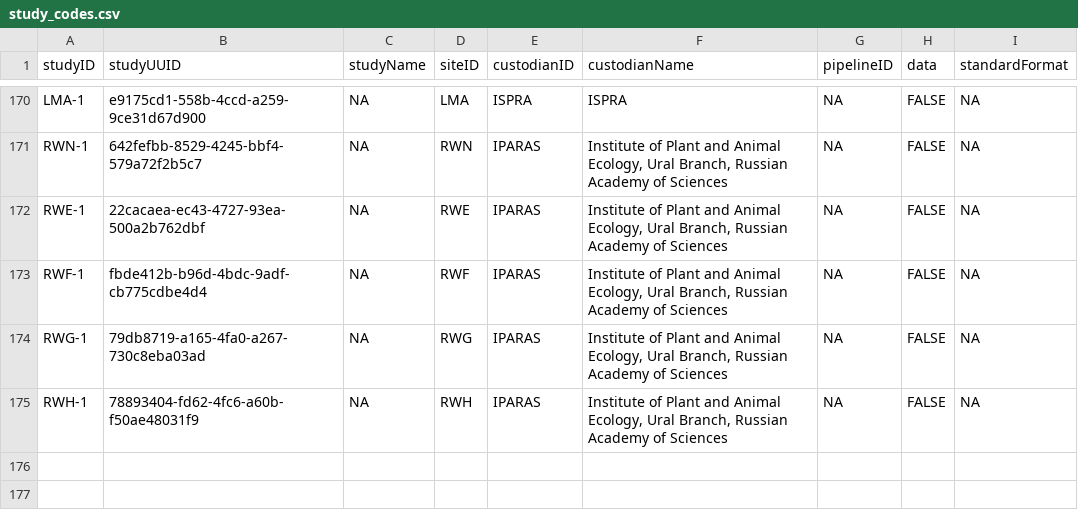
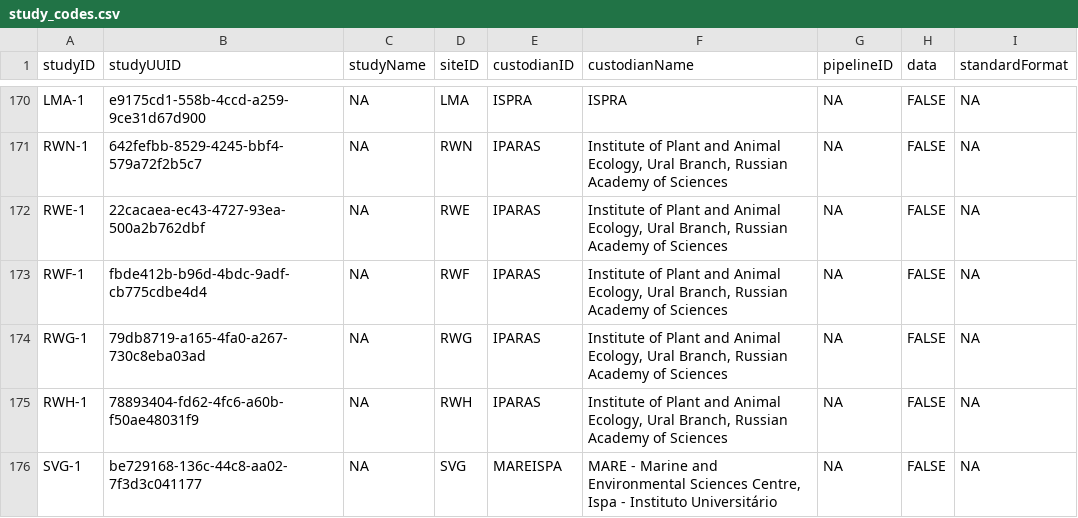
Before and after one commit to SPI-Birds/metadata, a CSV file: inst/extdata/study_codes.csv, drawn as a sheet; only a part is shown, gaps mark what is left out; the diff names each change by its address in the sheet, - before the commit and + after, or states it on an @@ line.

```diff
--- a/inst/extdata/study_codes.csv
+++ b/inst/extdata/study_codes.csv
+row 176: SVG-1 | be729168-136c-44c8-aa02-7f3d3c041177 | NA | SVG | MAREISPA | MARE - Marine and Environmental Sciences Centre, Ispa - Instituto Universitário | NA | FALSE | NA
```
Also changed, not shown: inst/extdata/archive/site_codes.csv, inst/extdata/archive/study_codes.csv, 2 other files.
